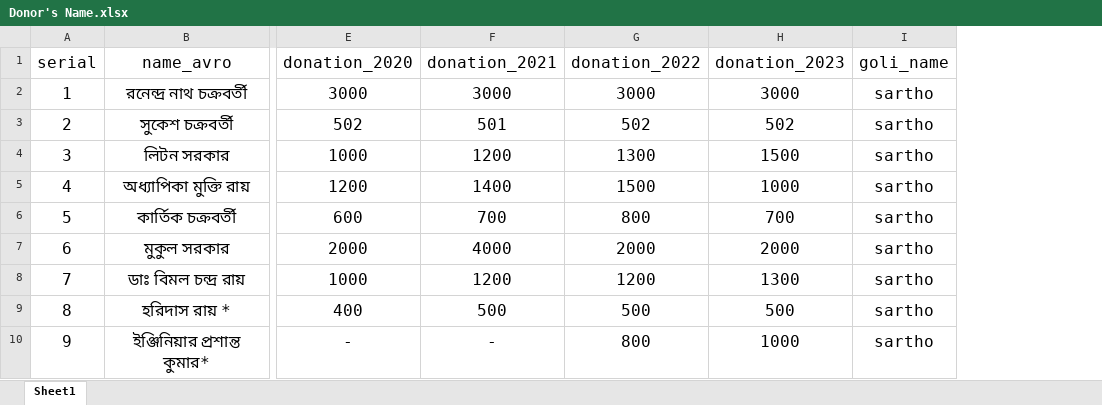
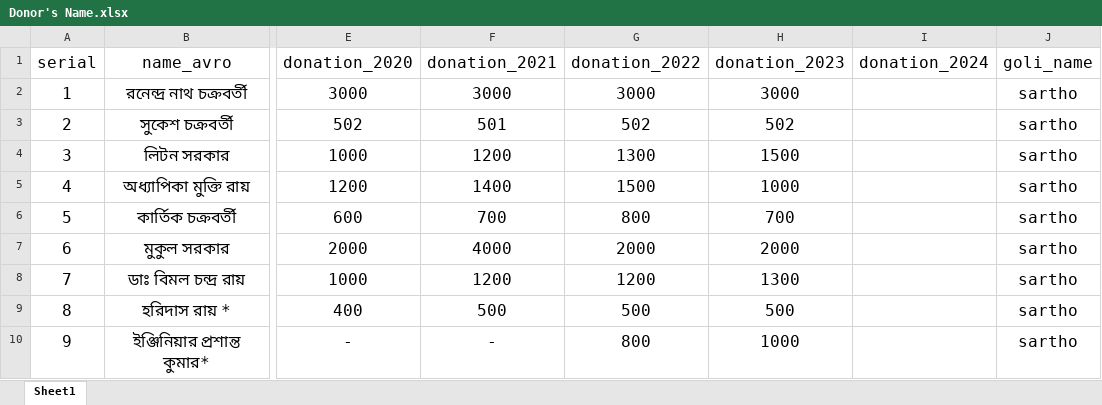
Before and after one commit to dhruborajroy/Rasid-Generator, an Excel workbook: Donor's Name.xlsx, sheet Sheet1, drawn as a sheet; only a part is shown, gaps mark what is left out; values as stored, in another font and other column widths than the file's, no borders; the diff names each change by its address in the sheet, - before the commit and + after, or states it on an @@ line.

Commit message:
Add files via upload
Unicode to Bijoy Converter implimented

```diff
--- a/Donor's Name.xlsx (sheet Sheet1)
+++ b/Donor's Name.xlsx (sheet Sheet1)
+column I (donation_2024), empty
```
Also changed, not shown: 8 other files.
